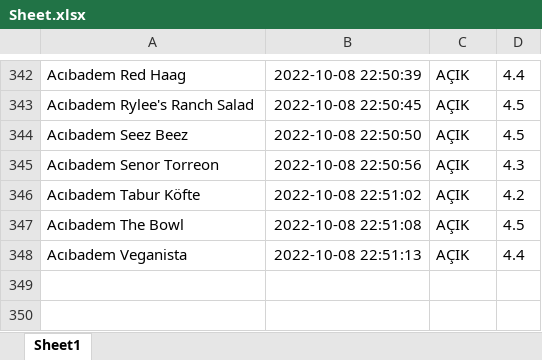
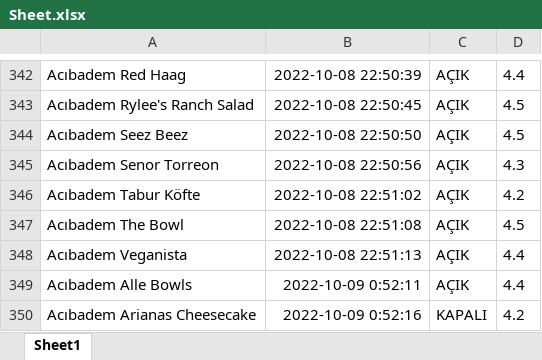
Before and after one commit to burakuren/getir_web_scraping, an Excel workbook: Sheet.xlsx, sheet Sheet1, drawn as a sheet; only a part is shown, gaps mark what is left out; values as stored, in another font and other column widths than the file's, no borders; the diff names each change by its address in the sheet, - before the commit and + after, or states it on an @@ line.

```diff
--- a/Sheet.xlsx (sheet Sheet1)
+++ b/Sheet.xlsx (sheet Sheet1)
+row 349: Acıbadem Alle Bowls | 2022-10-09 0:52:11 | AÇIK | 4.4
+row 350: Acıbadem Arianas Cheesecake | 2022-10-09 0:52:16 | KAPALI | 4.2
```
Also changed, not shown: 3 other files.
